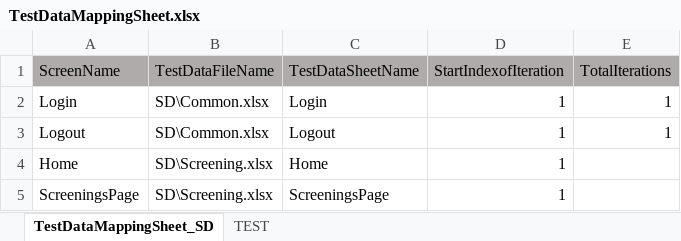
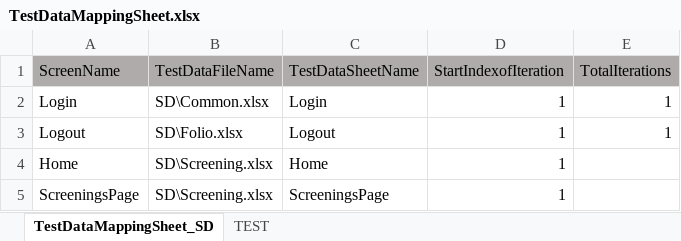
Before and after one commit to Yaswanthkumar-Naidu/TestDataExcel, an Excel workbook: TestDataMappingSheet.xlsx, sheet TestDataMappingSheet_SD, drawn as a sheet; only a part is shown; values as stored, in another font and other column widths than the file's, no borders; the diff names each change by its address in the sheet, - before the commit and + after, or states it on an @@ line.

```diff
--- a/TestDataMappingSheet.xlsx (sheet TestDataMappingSheet_SD)
+++ b/TestDataMappingSheet.xlsx (sheet TestDataMappingSheet_SD)
-B3 (TestDataFileName): SD\Common.xlsx
+B3 (TestDataFileName): SD\Folio.xlsx
```
Also changed, not shown: Folio.xlsx.
